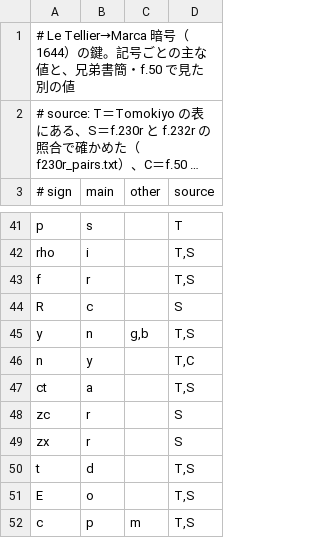
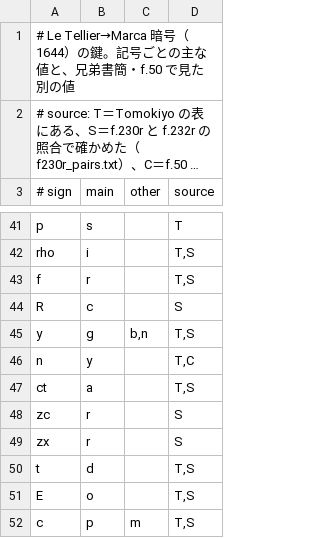
Before and after one commit to Harumi-Matsuba/letellier1644-public, a TSV file: controls/key_without_target.tsv, drawn as a sheet; only a part is shown, gaps mark what is left out; long unchanged cells end in ….

```diff
--- a/controls/key_without_target.tsv
+++ b/controls/key_without_target.tsv
@@ -44,3 +44,3 @@ f	r		T,S
 R	c		S
-y	n	g,b	T,S
+y	g	b,n	T,S
 n	y		T,C
```
Also changed, not shown: data/key.tsv, second/vote.tsv, 21 other files.
